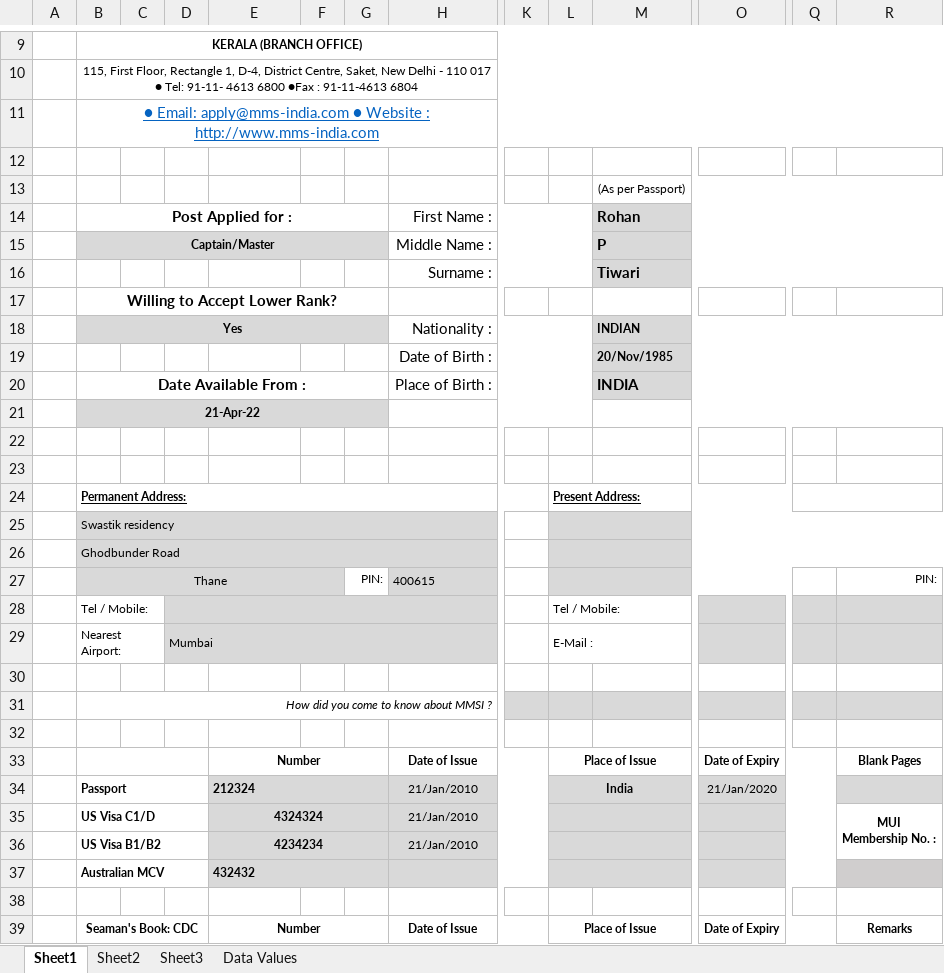
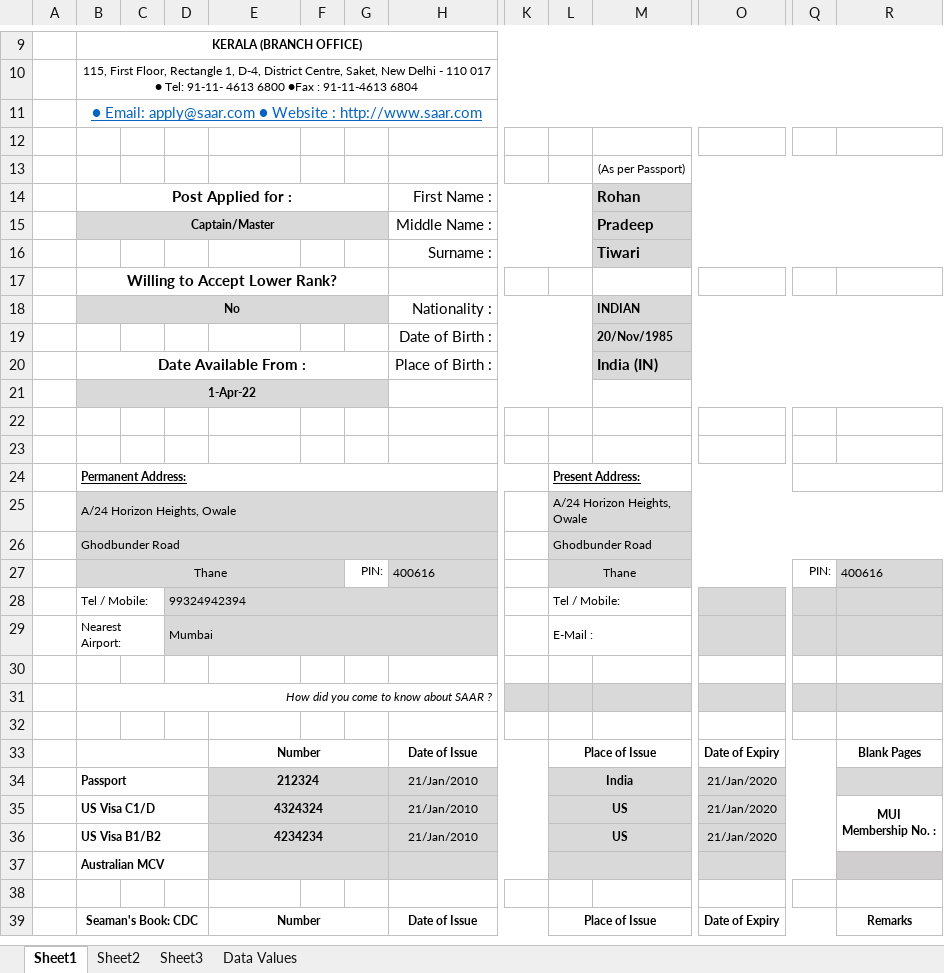
Before and after one commit to pranavgangani/shipping_erp, an Excel workbook: template.xlsx, sheet Sheet1, drawn as a sheet; only a part is shown, gaps mark what is left out; values as stored, in another font and other column widths than the file's, no borders; charts and pictures not drawn; removed rows and columns are numbered as before the commit, all else as after; rows hold the shown columns only; the diff covers the shown part only; the diff names each change by its address in the sheet, - before the commit and + after, or states it on an @@ line.

```diff
--- a/template.xlsx (sheet Sheet1)
+++ b/template.xlsx (sheet Sheet1)
-B11: ● Email: apply@mms-india.com ● Website : http://www.mms-india.com
+B11: ● Email: apply@saar.com ● Website : http://www.saar.com
-M15: P
+M15: Pradeep
-B18: Yes
+B18: No
-M20: INDIA
+M20: India (IN)
-B21: 21-Apr-22
+B21: 1-Apr-22
-row 25:  | Swastik residency
-row 26:  | Ghodbunder Road
-row 27:  | Thane |  |  |  |  | PIN: | 400615 |  |  |  |  |  | PIN:
+row 25:  | A/24 Horizon Heights, Owale |  |  |  |  |  |  |  | A/24 Horizon Heights, Owale
+row 26:  | Ghodbunder Road |  |  |  |  |  |  |  | Ghodbunder Road
+row 27:  | Thane |  |  |  |  | PIN: | 400616 |  | Thane |  |  | PIN: | 400616
-D28: (empty)
+D28: 99324942394
-B31: How did you come to know about MMSI ?
+B31: How did you come to know about SAAR ?
-E34 alignment: left
+E34 alignment: center
-L35:L36: (empty)
+L35:L36: US
-O35:O36: (empty)
+O35:O36: 21/Jan/2020
-E37: 432432
+E37: (empty)
```
Also changed, not shown: 6 added rows, 6 removed rows, 6 edited cells and cell formats elsewhere in this sheet, sheet Data Values, charts or pictures, Rohan.xlsx, 12 other files.
